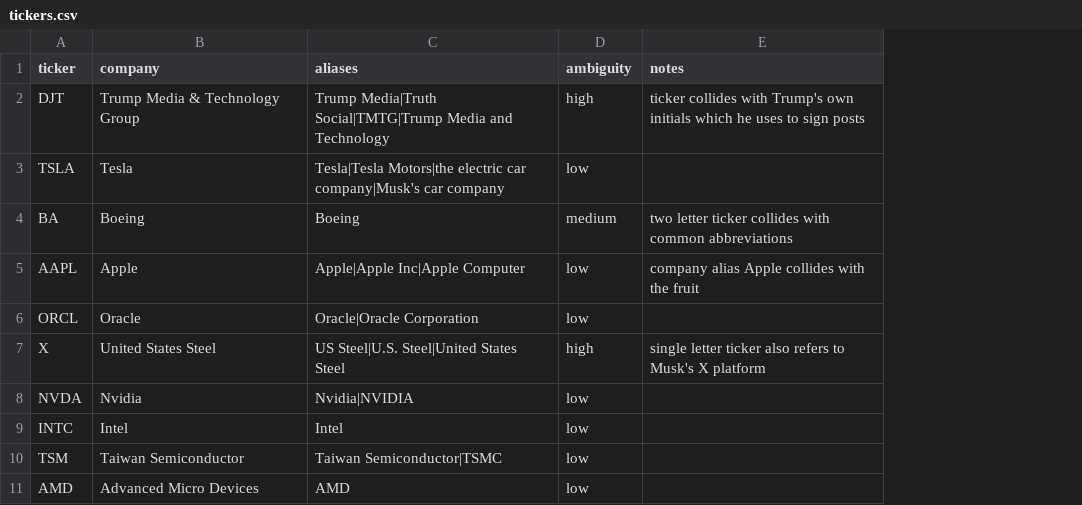
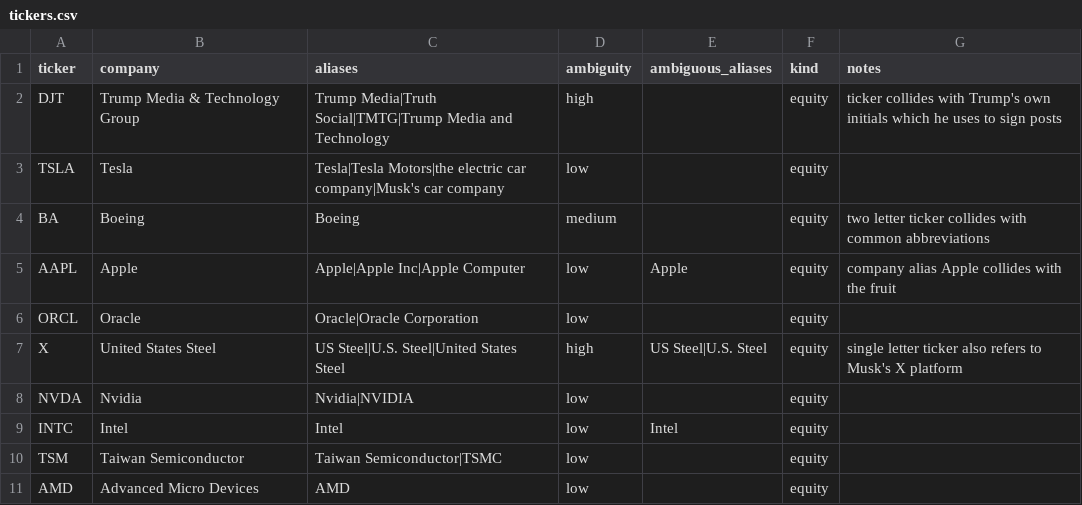
Before and after one commit to hoomanesteki/truth-social-stock-alert-agent, a CSV file: data/lexicon/tickers.csv, drawn as a sheet; only a part is shown; the diff names each change by its address in the sheet, - before the commit and + after, or states it on an @@ line.

Commit message:
Separate ticker ambiguity from alias ambiguity, and gate media brand names
Probing the brief's own worked examples found two misses. Truth Social and
Trump Media did not resolve to DJT, which is the example the brief itself
gives. And the Dow Jones was reported as a company, though the label
definition counts only specific traded firms.

Both trace to one lexicon mistake: a single ambiguity rating doing two jobs.
DJT is rated risky because the symbol collides with the initials he signs
off with, and that rating was also applied to aliases like Truth Social,
which carry no ambiguity at all. Those are now separate columns, and index
products carry a kind flag so they are still reported without counting as an
equity mention.

Measured rule precision was around 0.64 and the false positives all had one
shape: a company alias in a non company sense. Intel meaning intelligence,
New York Times meaning the bestseller list, ABC News and Fox News meaning a
broadcaster he is appearing on or complaining about. Those now need finance
context nearby, the same way the Apple food cues already did. The offline
demo went from eight alerts with half of them wrong to four that are real.

Quote posts alerted with an empty body, because formatting read the post's
own text while detection read that plus the quoted post. A quote carries no
words of its own, so the body was a bare link.

The no_new_posts heartbeat never fired on a cold start, being gated on
having seen a post first. On a fresh database with ingestion broken from the
outset, exactly what the alarm is for, sixteen hours of empty polls raised
nothing. The clock now starts at the first successful poll.

```diff
--- a/data/lexicon/tickers.csv
+++ b/data/lexicon/tickers.csv
+column E (ambiguous_aliases), rows 5-9: Apple |  | US Steel|U.S. Steel |  | Intel
+column F (kind), rows 2-11: all equity
```
Also changed, not shown: 8 other files.
